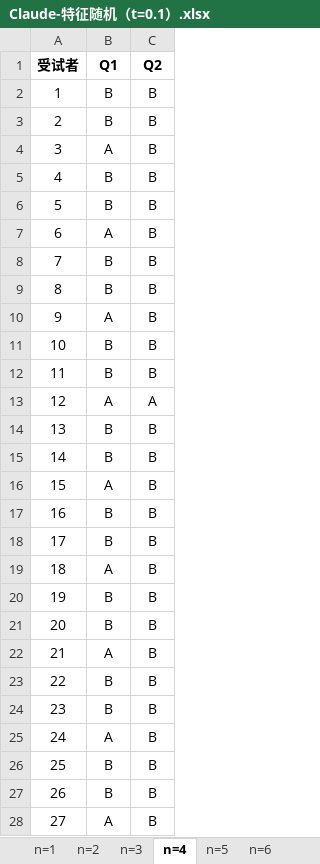
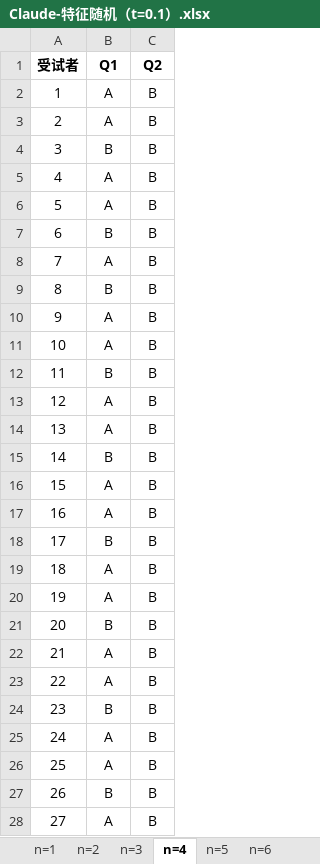
Before and after one commit to jiaoweichen0607/An-Empirical-Study, an Excel workbook: Experiment4/Experiment4-Claude/Claude-特征随机（t=0.1）.xlsx, sheet n=4, drawn as a sheet; only a part is shown; values as stored, in another font and other column widths than the file's, no borders; the diff covers the shown part only; the diff names each change by its address in the sheet, - before the commit and + after, or states it on an @@ line.

```diff
--- a/Experiment4/Experiment4-Claude/Claude-特征随机（t=0.1）.xlsx (sheet n=4)
+++ b/Experiment4/Experiment4-Claude/Claude-特征随机（t=0.1）.xlsx (sheet n=4)
-B2:B3 (Q1): B
+B2:B3 (Q1): A
-B4 (Q1): A
+B4 (Q1): B
-B5:B6 (Q1): B
+B5:B6 (Q1): A
-B7 (Q1): A
+B7 (Q1): B
-B8 (Q1): B
+B8 (Q1): A
-B11 (Q1): B
+B11 (Q1): A
-C13 (Q2): A
+C13 (Q2): B
-B14 (Q1): B
+B14 (Q1): A
-B17 (Q1): B
+B17 (Q1): A
-B20 (Q1): B
+B20 (Q1): A
-B23 (Q1): B
+B23 (Q1): A
-B26 (Q1): B
+B26 (Q1): A
```
Also changed, not shown: 199 edited cells elsewhere in this sheet, sheet n=10, sheet n=11, sheet n=6, sheet n=7, sheet n=15, sheet n=1, 9 more sheets.
